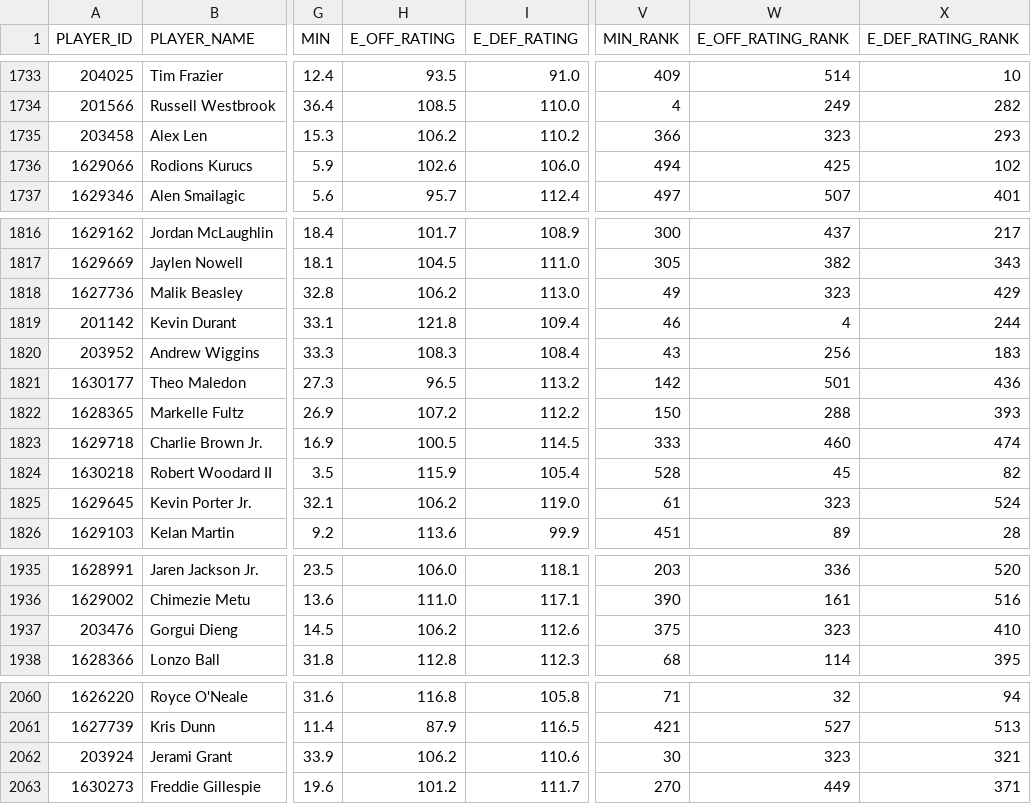
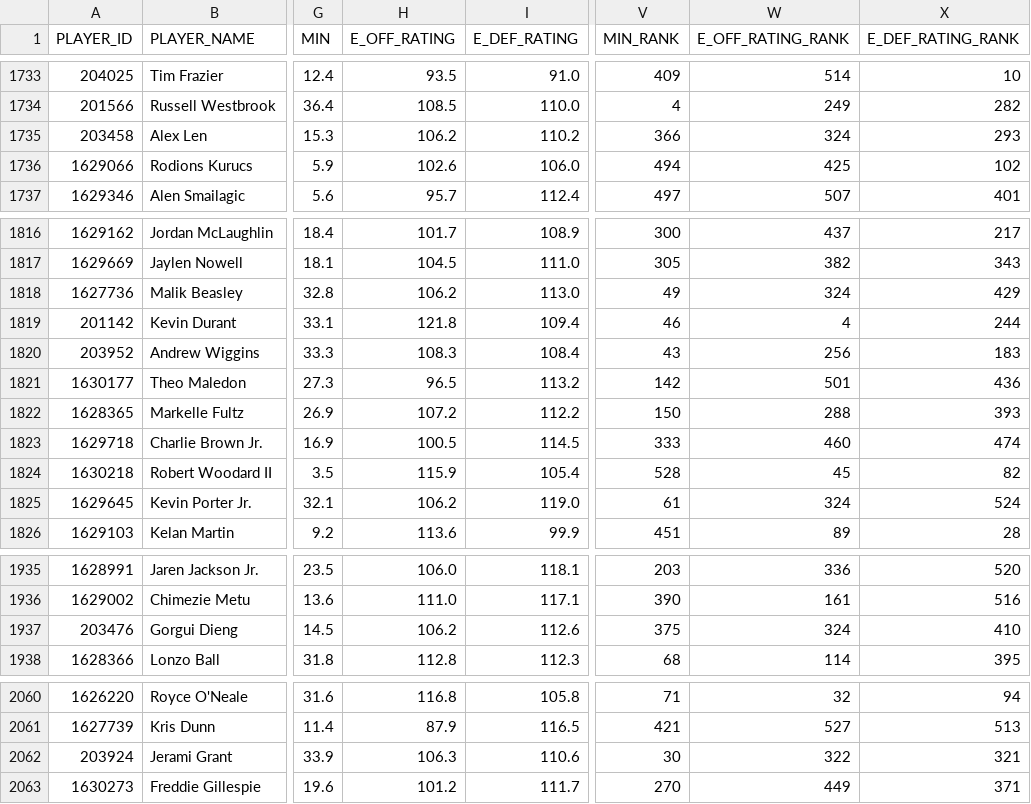
Before and after one commit to Hiperion09/ProyectoGrado-2-Dataframes, a CSV file: df_estimatedmetricplayers.csv, drawn as a sheet; only a part is shown, gaps mark what is left out; the diff covers the shown part only; the diff names each change by its address in the sheet, - before the commit and + after, or states it on an @@ line.

Commit message:
08/09/2024: Archivo df_estimatedmetricplayers

```diff
--- a/df_estimatedmetricplayers.csv
+++ b/df_estimatedmetricplayers.csv
-W1735 (E_OFF_RATING_RANK): 323
+W1735 (E_OFF_RATING_RANK): 324
-W1818 (E_OFF_RATING_RANK): 323
+W1818 (E_OFF_RATING_RANK): 324
-W1825 (E_OFF_RATING_RANK): 323
+W1825 (E_OFF_RATING_RANK): 324
-W1937 (E_OFF_RATING_RANK): 323
+W1937 (E_OFF_RATING_RANK): 324
-H2062 (E_OFF_RATING): 106.2
+H2062 (E_OFF_RATING): 106.3
-W2062 (E_OFF_RATING_RANK): 323
+W2062 (E_OFF_RATING_RANK): 322
```
Also changed, not shown: 6 edited cells elsewhere in this file.
